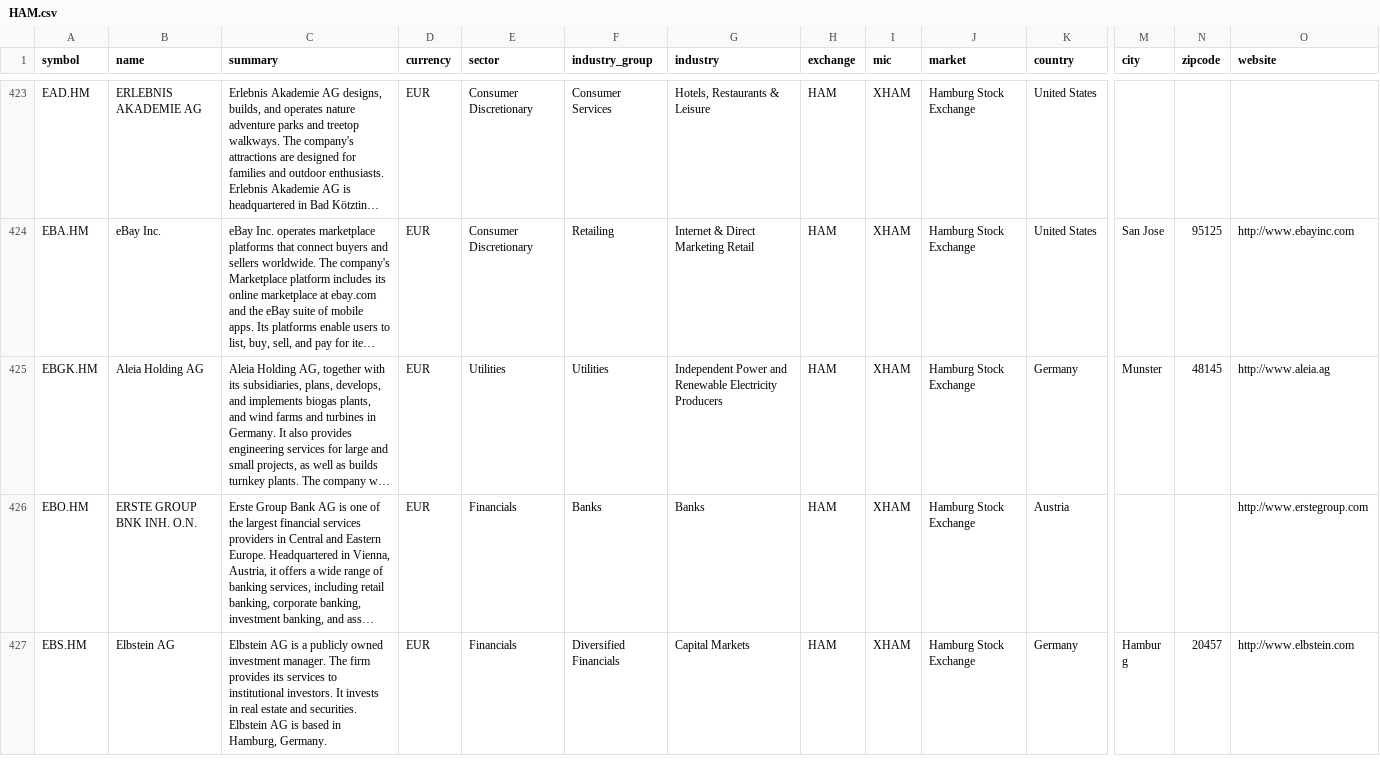
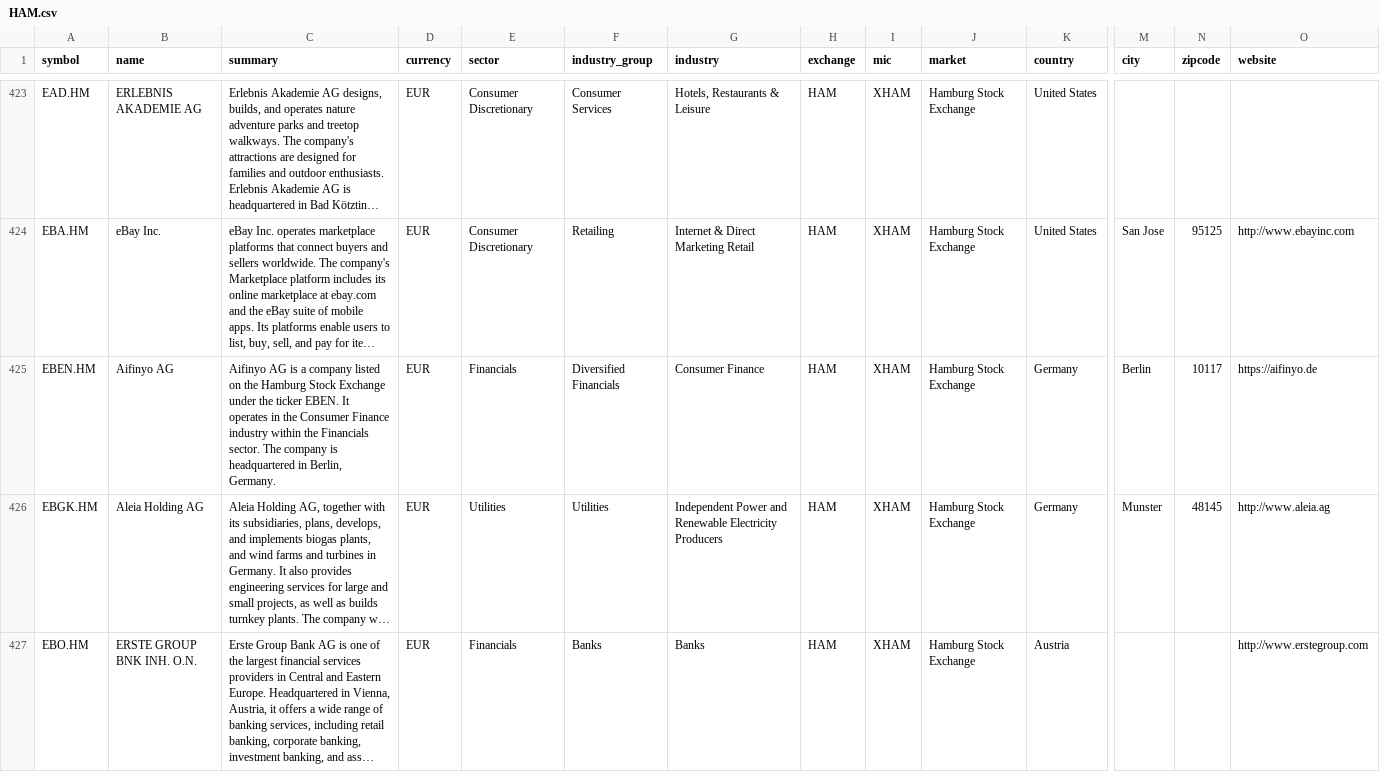
Before and after one commit to JerBouma/FinanceDatabase, a CSV file: database/equities/HAM.csv, drawn as a sheet; only a part is shown, gaps mark what is left out; the shorter side is filled out with more unchanged rows; long unchanged cells end in …; rows hold the shown columns only; the diff covers the shown part only; the diff names each change by its address in the sheet, - before the commit and + after, or states it on an @@ line.

```diff
--- a/database/equities/HAM.csv
+++ b/database/equities/HAM.csv
+row 425: EBEN.HM | Aifinyo AG | Aifinyo AG is a company listed on the Hamburg Stock Exchange under the ticker EBEN. It operates in the Consumer Finance industry within the Financials sector. The company is headquartered in Berlin, Germany. | EUR | Financials | Diversified Financials | Consumer Finance | HAM | XHAM | Hamburg Stock Exchange | Germany | Berlin | 10117 | https://aifinyo.de
```
Also changed, not shown: 1 added row elsewhere in this file, database/equities/ATH.csv, database/equities/BRU.csv, 20 other files.
